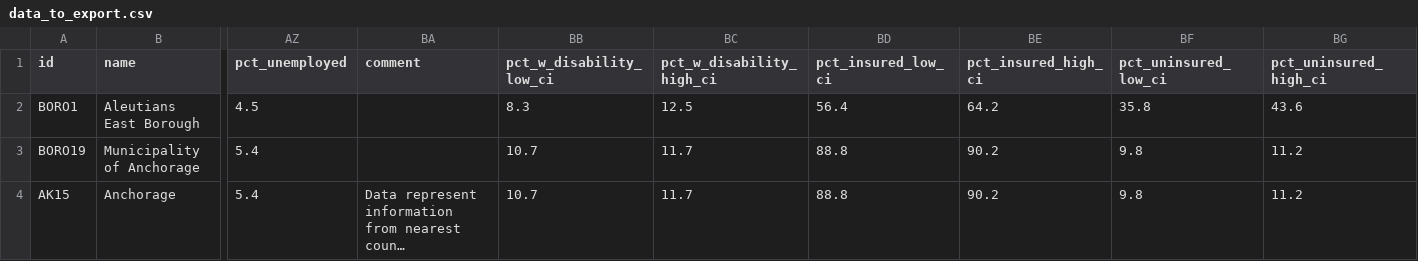
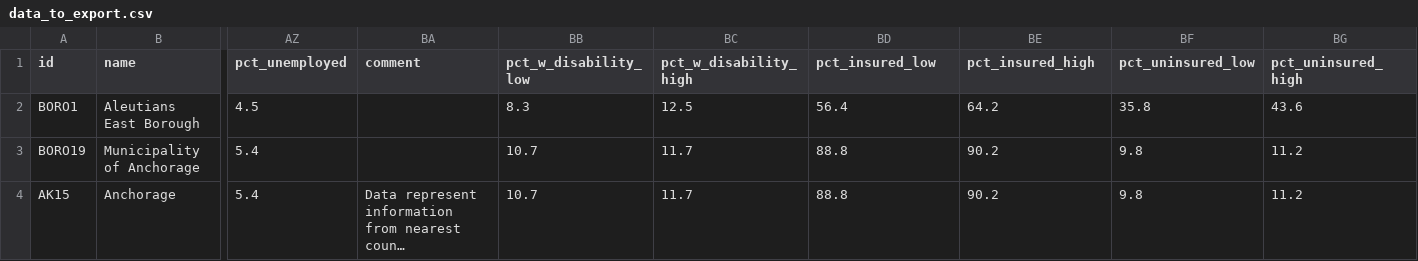
Before and after one commit to ua-snap/epa-justice, a CSV file: tbl/data_to_export.csv, drawn as a sheet; only a part is shown, gaps mark what is left out; long unchanged cells end in …; the diff names each change by its address in the sheet, - before the commit and + after, or states it on an @@ line.

```diff
--- a/tbl/data_to_export.csv
+++ b/tbl/data_to_export.csv
-BB1: pct_w_disability_low_ci
+BB1: pct_w_disability_low
-BC1: pct_w_disability_high_ci
+BC1: pct_w_disability_high
-BD1: pct_insured_low_ci
+BD1: pct_insured_low
-BE1: pct_insured_high_ci
+BE1: pct_insured_high
-BF1: pct_uninsured_low_ci
+BF1: pct_uninsured_low
-BG1: pct_uninsured_high_ci
+BG1: pct_uninsured_high
```
Also changed, not shown: 4 other files.
